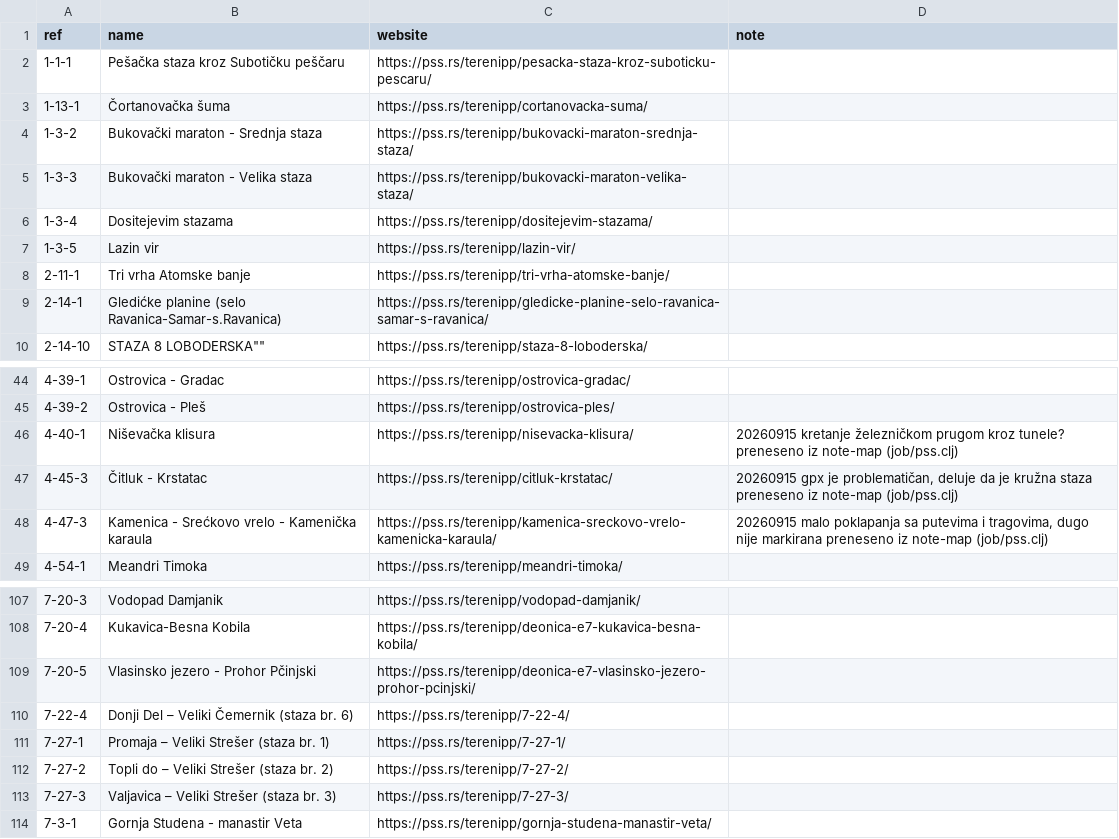
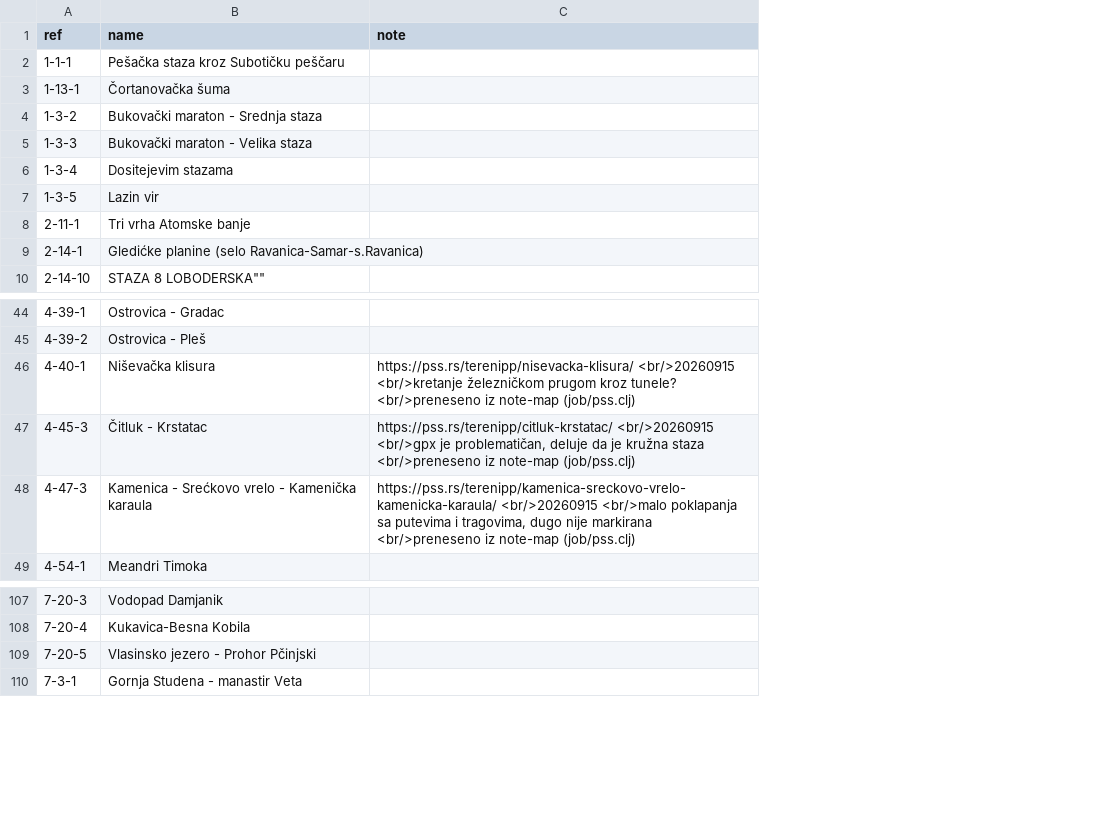
Before and after one commit to vanjakom/osm-pss-integration, a TSV file: dataset/missing-trails.tsv, drawn as a sheet; only a part is shown, gaps mark what is left out; removed rows and columns are numbered as before the commit, all else as after; the diff covers the shown part only; the diff names each change by its address in the sheet, - before the commit and + after, or states it on an @@ line.

```diff
--- a/dataset/missing-trails.tsv
+++ b/dataset/missing-trails.tsv
-column C (website), rows 2-10: https://pss.rs/terenipp/pesacka-staza-kroz-suboticku-pescaru/ | https://pss.rs/terenipp/cortanovacka-suma/ | https://pss.rs/terenipp/bukovacki-maraton-srednja-staza/ | https://pss.rs/terenipp/bukovacki-maraton-velika-staza/ | https://pss.rs/terenipp/dositejevim-stazama/ | https://pss.rs/terenipp/lazin-vir/ | https://pss.rs/terenipp/tri-vrha-atomske-banje/ | https://pss.rs/terenipp/gledicke-planine-selo-ravanica-samar-s-ravanica/ | https://pss.rs/terenipp/staza-8-loboderska/; rows 44-49: https://pss.rs/terenipp/ostrovica-gradac/ | https://pss.rs/terenipp/ostrovica-ples/ | https://pss.rs/terenipp/nisevacka-klisura/ | https://pss.rs/terenipp/citluk-krstatac/ | https://pss.rs/terenipp/kamenica-sreckovo-vrelo-kamenicka-karaula/ | https://pss.rs/terenipp/meandri-timoka/; rows 107-109: https://pss.rs/terenipp/vodopad-damjanik/ | https://pss.rs/terenipp/deonica-e7-kukavica-besna-kobila/ | https://pss.rs/terenipp/deonica-e7-vlasinsko-jezero-prohor-pcinjski/; row 114: https://pss.rs/terenipp/gornja-studena-manastir-veta/
-C46 (note): 20260915 kretanje železničkom prugom kroz tunele? preneseno iz note-map…
+C46 (note): https://pss.rs/terenipp/nisevacka-klisura/ <br/>20260915 <br/>kretanje železničkom prugom kroz tunele? <br/>preneseno iz note-map…
-C47 (note): 20260915 gpx je problematičan, deluje da je kružna staza preneseno iz note-map…
+C47 (note): https://pss.rs/terenipp/citluk-krstatac/ <br/>20260915 <br/>gpx je problematičan, deluje da je kružna staza <br/>preneseno iz note-map…
-C48 (note): 20260915 malo poklapanja sa putevima i tragovima, dugo nije markirana preneseno iz note-map…
+C48 (note): https://pss.rs/terenipp/kamenica-sreckovo-vrelo-kamenicka-karaula/ <br/>20260915 <br/>malo poklapanja sa putevima i tragovima, dugo nije markirana <br/>preneseno iz note-map…
-row 110: 7-22-4 | Donji Del – Veliki Čemernik (staza br. 6) | https://pss.rs/terenipp/7-22-4/
-row 111: 7-27-1 | Promaja – Veliki Strešer (staza br. 1) | https://pss.rs/terenipp/7-27-1/
-row 112: 7-27-2 | Topli do – Veliki Strešer (staza br. 2) | https://pss.rs/terenipp/7-27-2/
-row 113: 7-27-3 | Valjavica – Veliki Strešer (staza br. 3) | https://pss.rs/terenipp/7-27-3/
```
Also changed, not shown: 2 removed rows and 56 edited cells elsewhere in this file, dataset/osm-status.tsv, dataset/relation-mapping.tsv, 14 other files.
